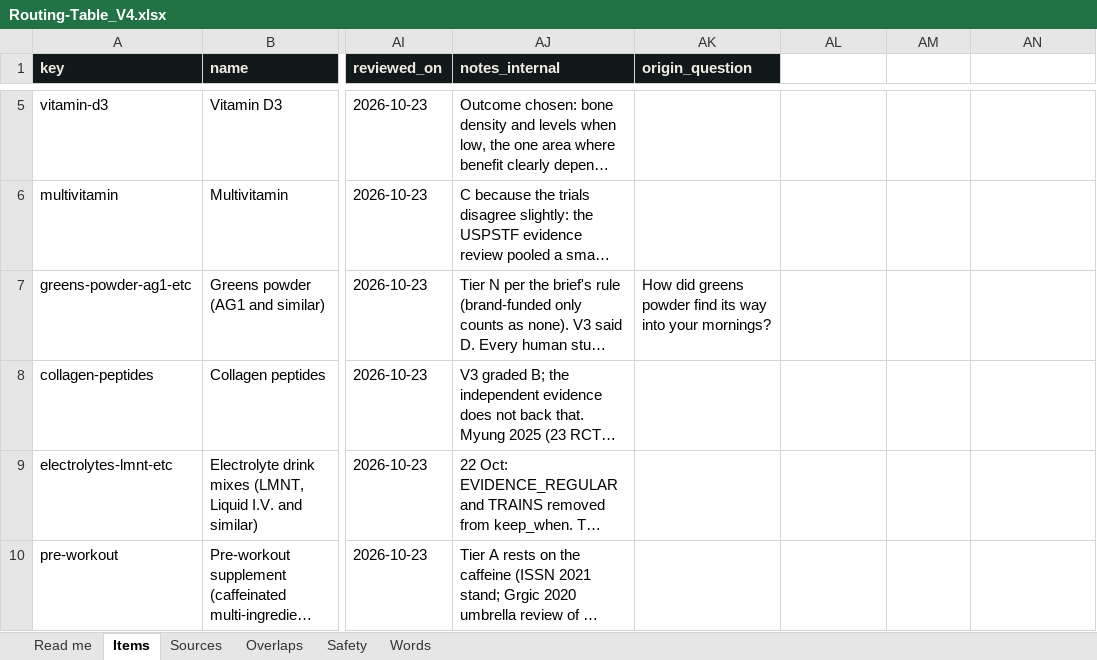
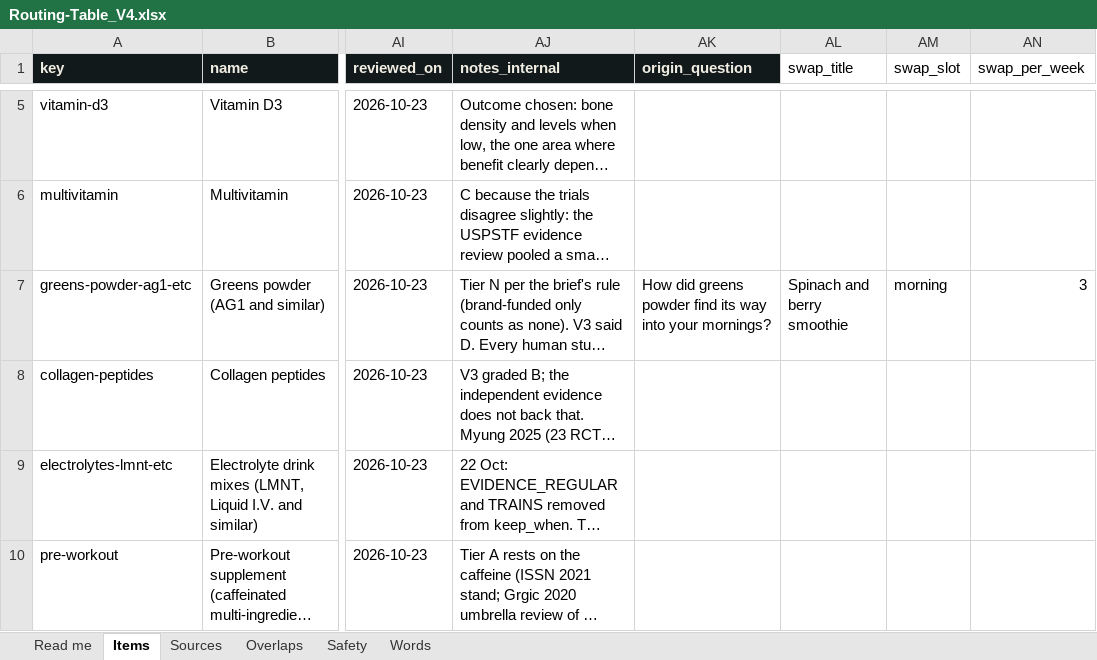
Before and after one commit to distillAI-maker/distillV1, an Excel workbook: data/Routing-Table_V4.xlsx, sheet Items, drawn as a sheet; only a part is shown, gaps mark what is left out; long unchanged cells end in …; values as stored, in another font and other column widths than the file's, no borders; the diff covers the shown part only; the diff names each change by its address in the sheet, - before the commit and + after, or states it on an @@ line.

```diff
--- a/data/Routing-Table_V4.xlsx (sheet Items)
+++ b/data/Routing-Table_V4.xlsx (sheet Items)
-AL1: (empty)
+AL1: swap_title
-AM1: (empty)
+AM1: swap_slot
-AN1: (empty)
+AN1: swap_per_week
-AL7 (swap_title): (empty)
+AL7 (swap_title): Spinach and berry smoothie
-AM7 (swap_slot): (empty)
+AM7 (swap_slot): morning
-AN7 (swap_per_week): (empty)
+AN7 (swap_per_week): 3
```
Also changed, not shown: 37 edited cells elsewhere in this sheet, sheet Read me, 25 other files.
